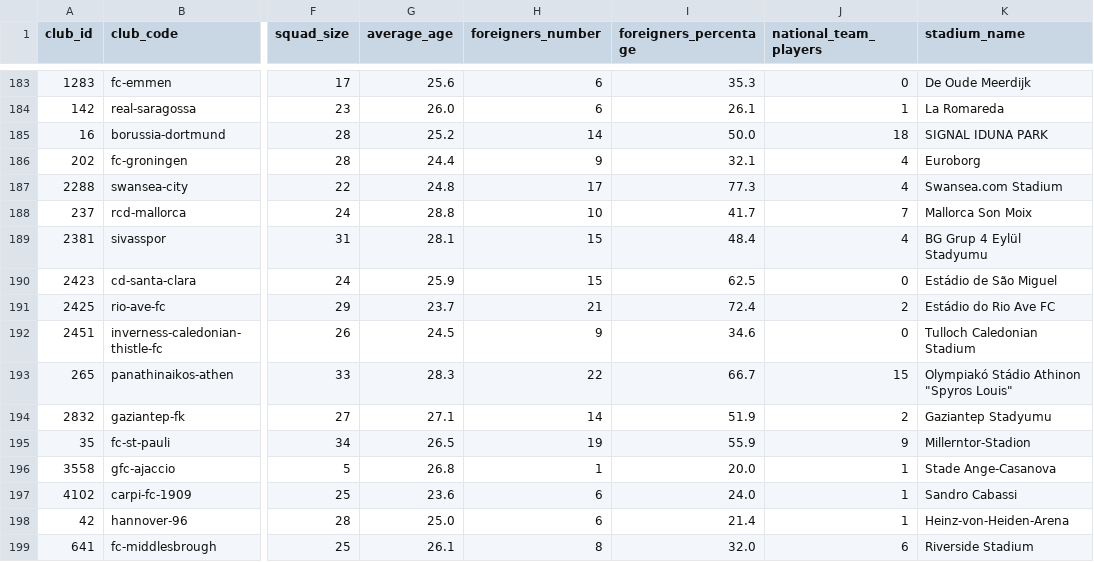
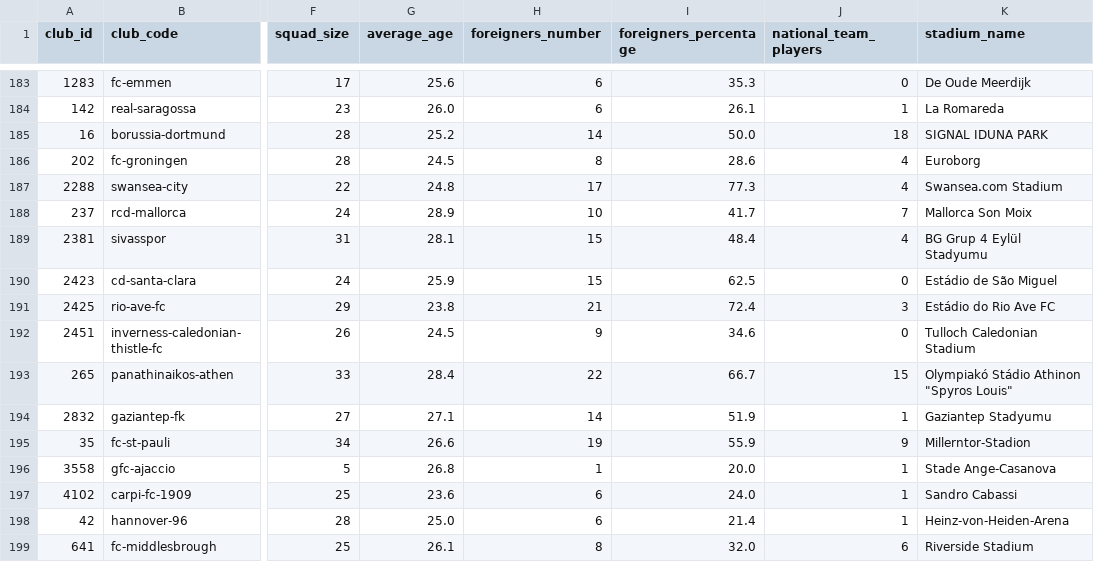
Before and after one commit to ElliottOctave/FootballDashboard, a CSV file: data/clubs.csv, drawn as a sheet; only a part is shown, gaps mark what is left out; the diff covers the shown part only; the diff names each change by its address in the sheet, - before the commit and + after, or states it on an @@ line.

```diff
--- a/data/clubs.csv
+++ b/data/clubs.csv
-G186 (average_age): 24.4
+G186 (average_age): 24.5
-H186 (foreigners_number): 9
+H186 (foreigners_number): 8
-I186 (foreigners_percentage): 32.1
+I186 (foreigners_percentage): 28.6
-G188 (average_age): 28.8
+G188 (average_age): 28.9
-G191 (average_age): 23.7
+G191 (average_age): 23.8
-J191 (national_team_players): 2
+J191 (national_team_players): 3
-G193 (average_age): 28.3
+G193 (average_age): 28.4
-J194 (national_team_players): 2
+J194 (national_team_players): 1
-G195 (average_age): 26.5
+G195 (average_age): 26.6
```
Also changed, not shown: 157 edited cells elsewhere in this file, 2 other files.
